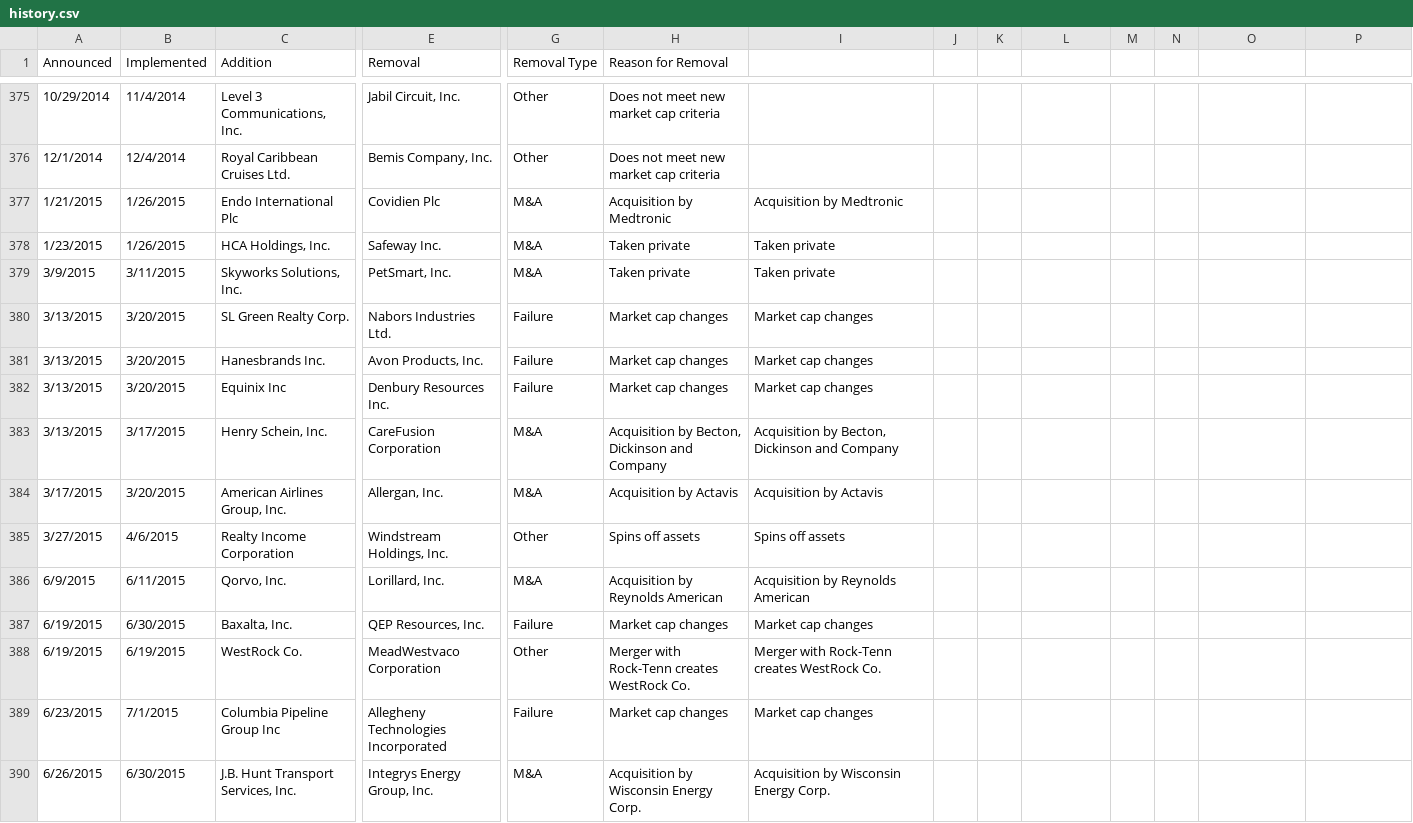
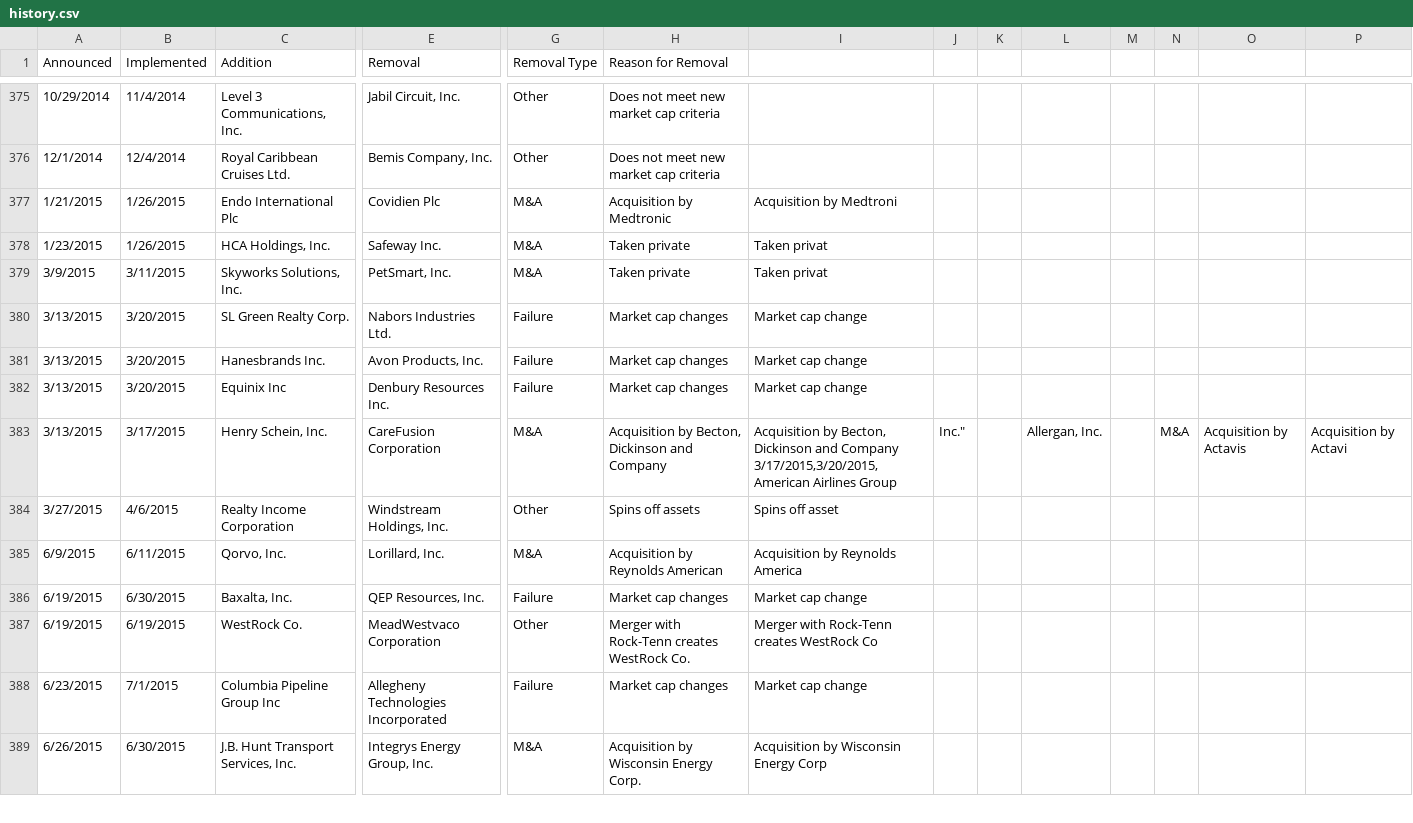
Before and after one commit to shawnlinxl/snp-history, a CSV file: data/history.csv, drawn as a sheet; only a part is shown, gaps mark what is left out; removed rows and columns are numbered as before the commit, all else as after; rows hold the shown columns only; ↵ is a line break in a cell; the diff covers the shown part only; the diff names each change by its address in the sheet, - before the commit and + after, or states it on an @@ line.

```diff
--- a/data/history.csv
+++ b/data/history.csv
-I377: Acquisition by Medtronic
+I377: Acquisition by Medtroni
-I378:I379: Taken private
+I378:I379: Taken privat
-I380:I382: Market cap changes
+I380:I382: Market cap change
-I383: …and Company
+I383: …and Company ↵ 3/17/2015,3/20/2015,American Airlines Group
-J383: (empty)
+J383: Inc."
-L383: (empty)
+L383: Allergan, Inc.
-N383: (empty)
+N383: M&A
-O383: (empty)
+O383: Acquisition by Actavis
-P383: (empty)
+P383: Acquisition by Actavi
-row 384: 3/17/2015 | 3/20/2015 | American Airlines Group, Inc. | Allergan, Inc. | M&A | Acquisition by Actavis | Acquisition by Actavis
-I384: Spins off assets
+I384: Spins off asset
-I385: Acquisition by Reynolds American
+I385: Acquisition by Reynolds America
-I386: Market cap changes
+I386: Market cap change
-I387: Merger with Rock-Tenn creates WestRock Co.
+I387: Merger with Rock-Tenn creates WestRock Co
-I388: Market cap changes
+I388: Market cap change
-I389: Acquisition by Wisconsin Energy Corp.
+I389: Acquisition by Wisconsin Energy Corp
```
Also changed, not shown: 14 edited cells elsewhere in this file.
